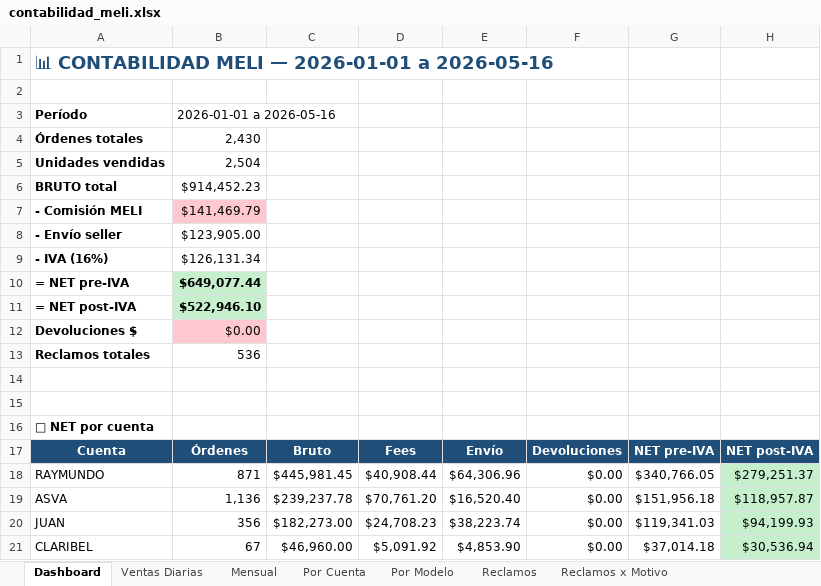
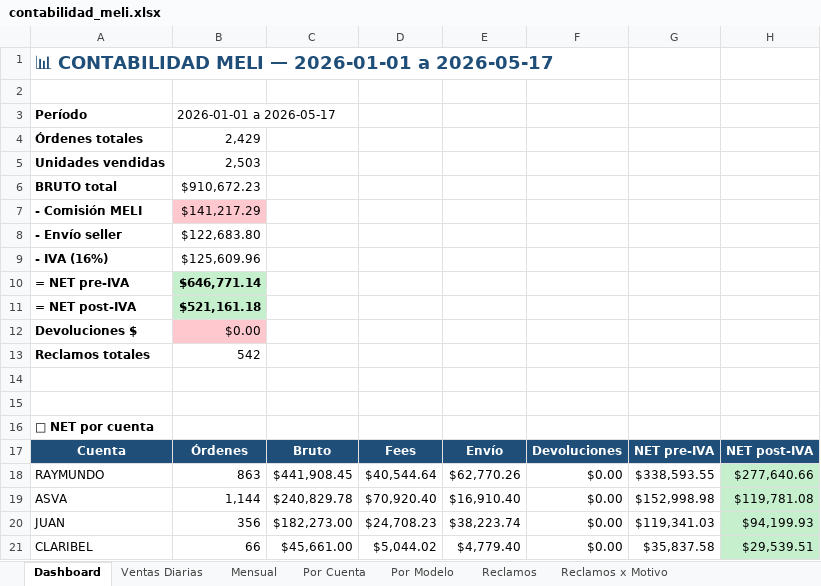
Before and after one commit to kxmwnzbzhn-spec/meli-autoresponder, an Excel workbook: contabilidad_meli.xlsx, sheet Dashboard, drawn as a sheet; values as stored, in another font and other column widths than the file's, no borders; formulas without a stored value are shown as written; the diff names each change by its address in the sheet, - before the commit and + after, or states it on an @@ line.

```diff
--- a/contabilidad_meli.xlsx (sheet Dashboard)
+++ b/contabilidad_meli.xlsx (sheet Dashboard)
-A1: 📊 CONTABILIDAD MELI — 2026-01-01 a 2026-05-16
+A1: 📊 CONTABILIDAD MELI — 2026-01-01 a 2026-05-17
-B3: 2026-01-01 a 2026-05-16
+B3: 2026-01-01 a 2026-05-17
-B4: 2,430
+B4: 2,429
-B5: 2,504
+B5: 2,503
-B6: $914,452.23
+B6: $910,672.23
-B7: $141,469.79
+B7: $141,217.29
-B8: $123,905.00
+B8: $122,683.80
-B9: $126,131.34
+B9: $125,609.96
-B10: $649,077.44
+B10: $646,771.14
-B11: $522,946.10
+B11: $521,161.18
-B13: 536
+B13: 542
-B18: 871
+B18: 863
-C18: $445,981.45
+C18: $441,908.45
-D18: $40,908.44
+D18: $40,544.64
-E18: $64,306.96
+E18: $62,770.26
-G18: $340,766.05
+G18: $338,593.55
-H18: $279,251.37
+H18: $277,640.66
-B19: 1,136
+B19: 1,144
-C19: $239,237.78
+C19: $240,829.78
-D19: $70,761.20
+D19: $70,920.40
-E19: $16,520.40
+E19: $16,910.40
-G19: $151,956.18
+G19: $152,998.98
-H19: $118,957.87
+H19: $119,781.08
-B21: 67
+B21: 66
-C21: $46,960.00
+C21: $45,661.00
-D21: $5,091.92
+D21: $5,044.02
-E21: $4,853.90
+E21: $4,779.40
-G21: $37,014.18
+G21: $35,837.58
-H21: $30,536.94
+H21: $29,539.51
```
Also changed, not shown: sheet Reclamos, sheet Ventas Diarias, sheet Por Cuenta, sheet Reclamos x Motivo, sheet Por Modelo, sheet Mensual, 1 more sheet.
